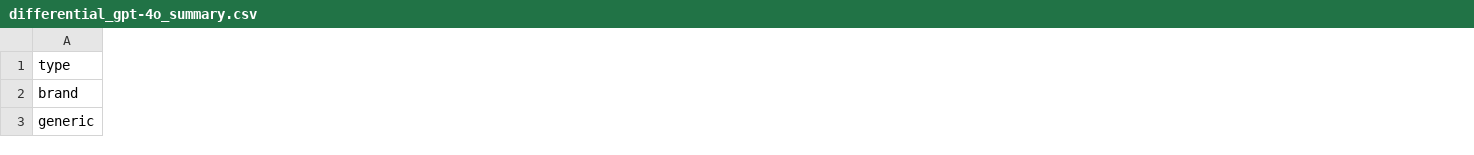
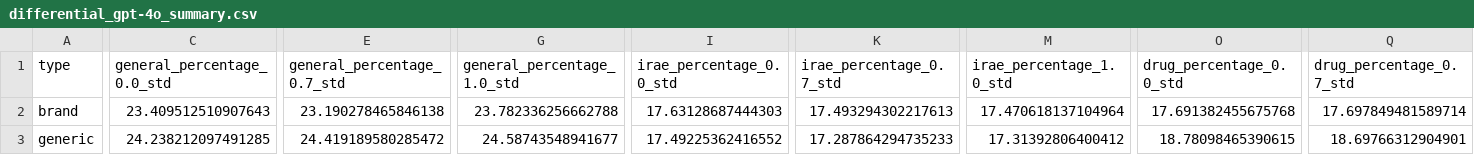
Before and after one commit to BittermanLab/OncoRABBITS, a CSV file: results/irae/gpt-4o/differential/differential_gpt-4o_summary.csv, drawn as a sheet; only a part is shown, gaps mark what is left out; the diff covers the shown part only; the diff names each change by its address in the sheet, - before the commit and + after, or states it on an @@ line.

Commit message:
summary

```diff
--- a/results/irae/gpt-4o/differential/differential_gpt-4o_summary.csv
+++ b/results/irae/gpt-4o/differential/differential_gpt-4o_summary.csv
+column C (general_percentage_0.0_std), rows 2-3: 23.409512510907643 | 24.238212097491285
+column E (general_percentage_0.7_std), rows 2-3: 23.190278465846138 | 24.419189580285472
+column G (general_percentage_1.0_std), rows 2-3: 23.782336256662788 | 24.58743548941677
+column I (irae_percentage_0.0_std), rows 2-3: 17.63128687444303 | 17.49225362416552
+column K (irae_percentage_0.7_std), rows 2-3: 17.493294302217613 | 17.287864294735233
+column M (irae_percentage_1.0_std), rows 2-3: 17.470618137104964 | 17.31392806400412
+column O (drug_percentage_0.0_std), rows 2-3: 17.691382455675768 | 18.78098465390615
+column Q (drug_percentage_0.7_std), rows 2-3: 17.697849481589714 | 18.69766312904901
```
Also changed, not shown: 1 added column and 9 edited cells elsewhere in this file, results/cx_mcq/all_models_accuracy_summary.csv, results/irae/gpt-3.5-turbo-0125/differential/differential_gpt-3.5-turbo-0125_summary.csv, 20 other files.
